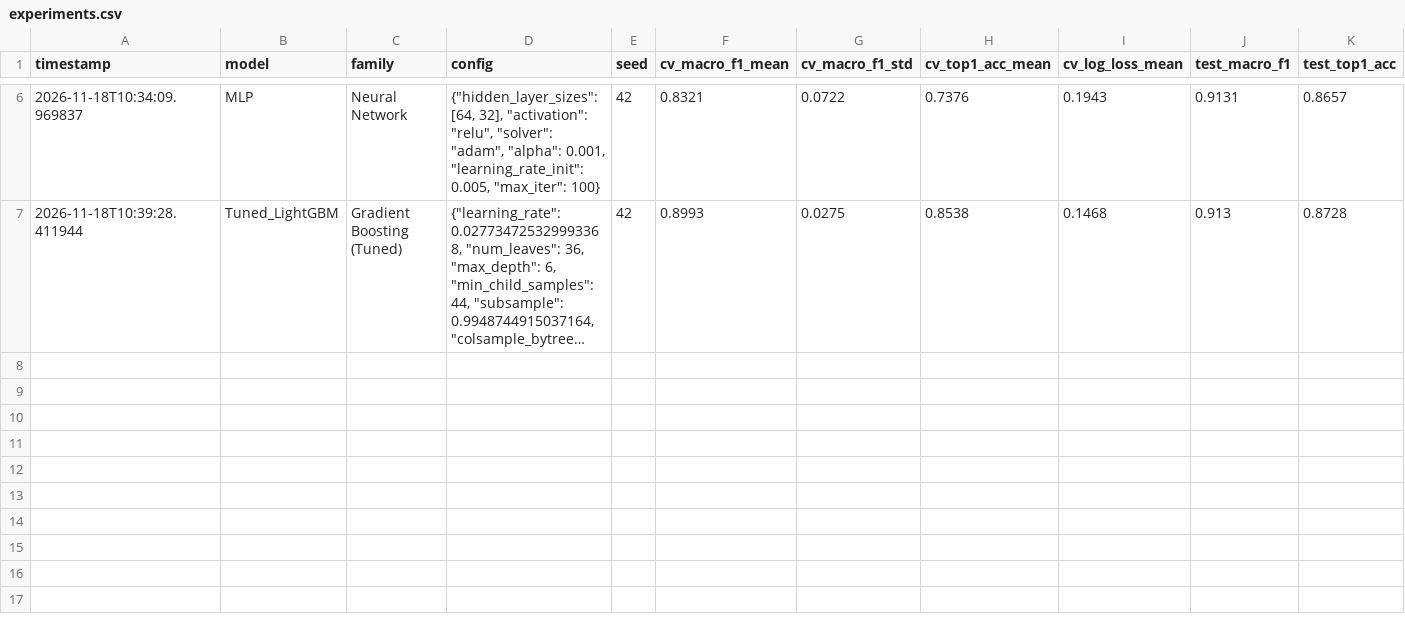
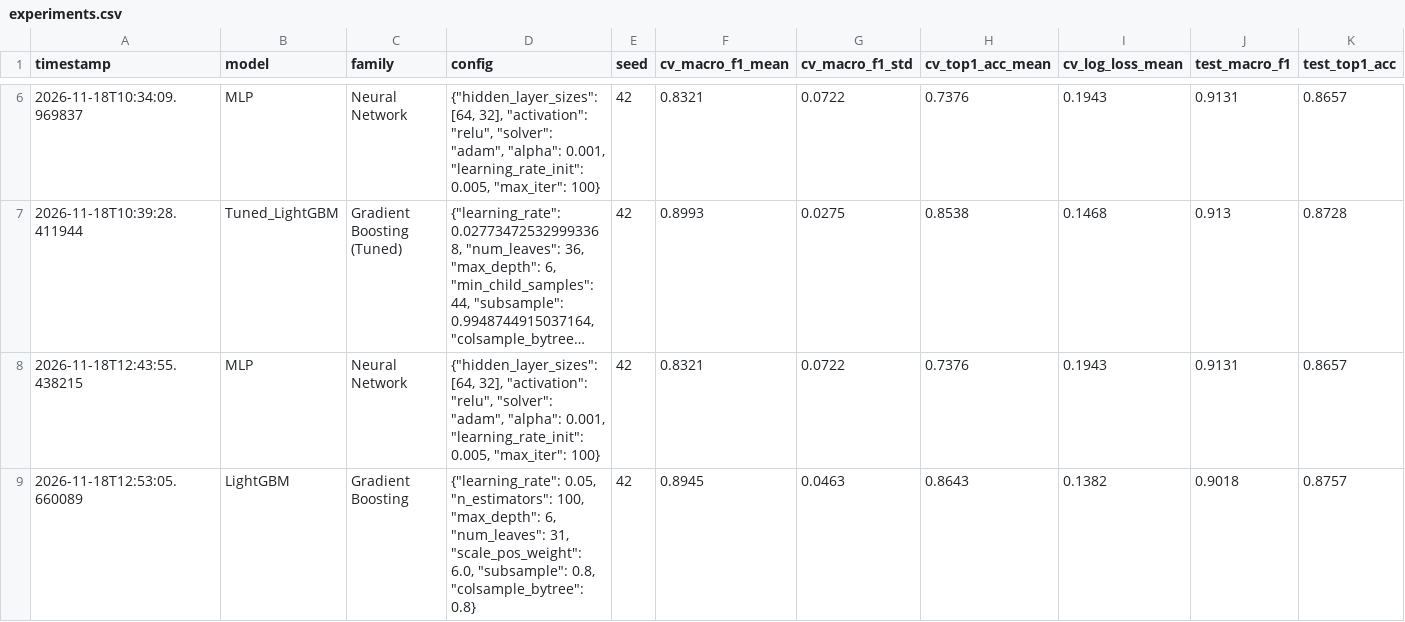
Before and after one commit to Nishant-Hegde/pathsnap, a CSV file: results/experiments.csv, drawn as a sheet; only a part is shown, gaps mark what is left out; long unchanged cells end in …; rows hold the shown columns only; the diff names each change by its address in the sheet, - before the commit and + after, or states it on an @@ line.

```diff
--- a/results/experiments.csv
+++ b/results/experiments.csv
+row 8: 2026-11-18T12:43:55.438215 | MLP | Neural Network | {"hidden_layer_sizes": [64, 32], "activation": "relu", "solver": "adam", "alpha": 0.001, "learning_rate_init": 0.005, "max_iter": 100} | 42 | 0.8321 | 0.0722 | 0.7376 | 0.1943 | 0.9131 | 0.8657
+row 9: 2026-11-18T12:53:05.660089 | LightGBM | Gradient Boosting | {"learning_rate": 0.05, "n_estimators": 100, "max_depth": 6, "num_leaves": 31, "scale_pos_weight": 6.0, "subsample": 0.8, "colsample_bytree": 0.8} | 42 | 0.8945 | 0.0463 | 0.8643 | 0.1382 | 0.9018 | 0.8757
```
